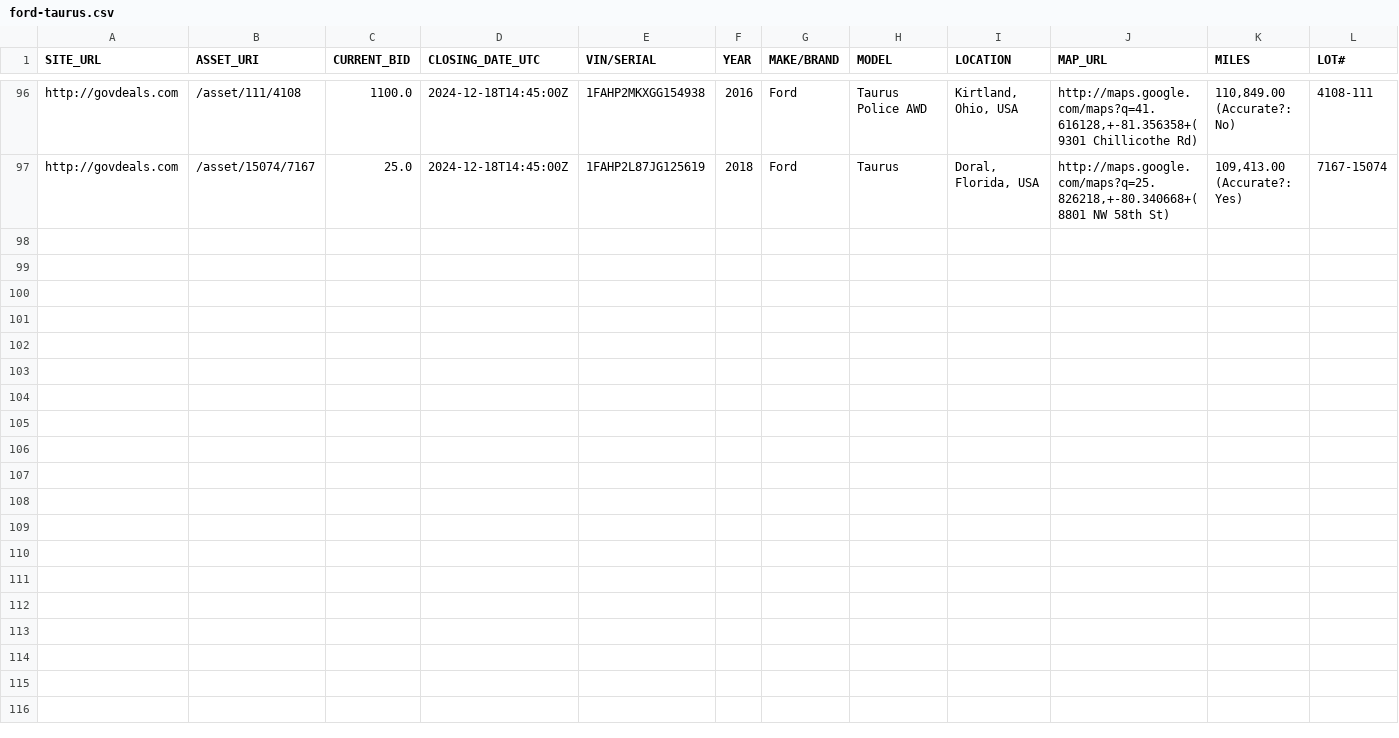
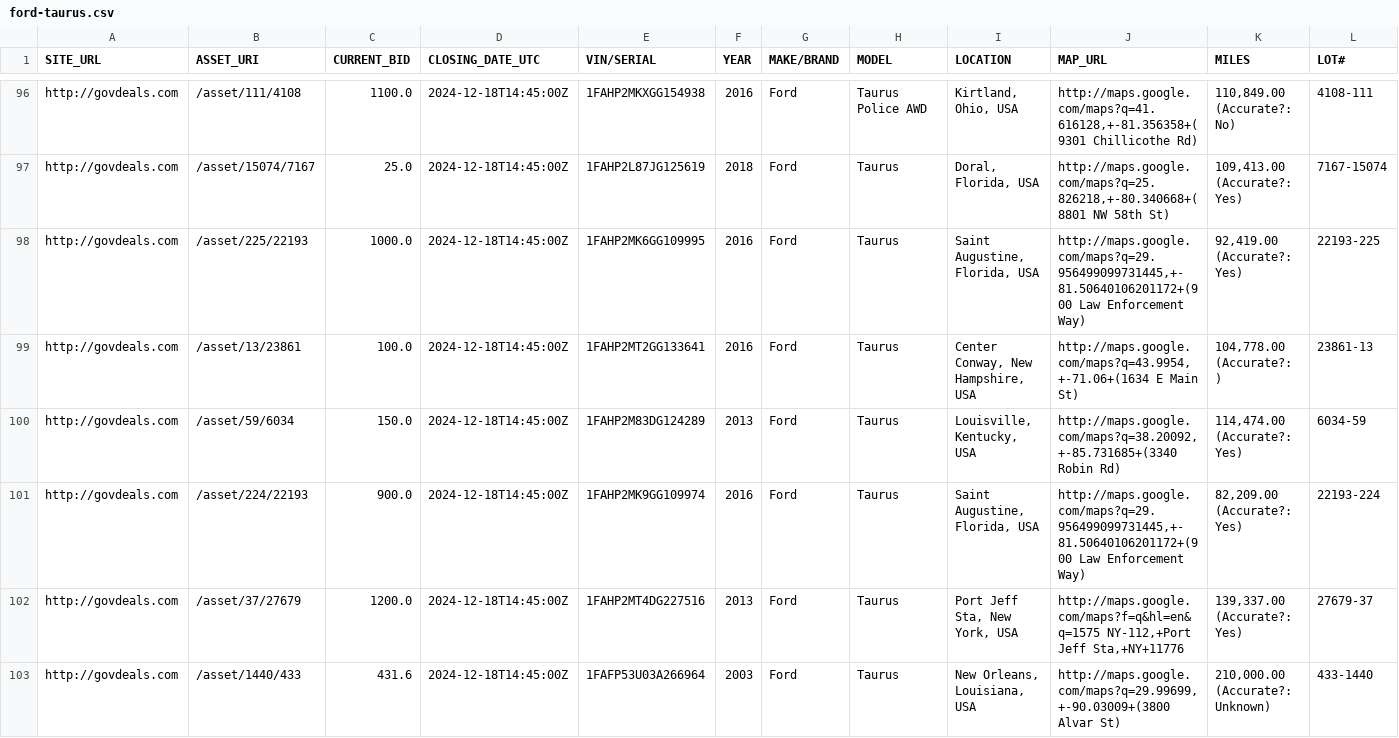
Before and after one commit to mark-toma/scrape-auction, a CSV file: ford-taurus.csv, drawn as a sheet; only a part is shown, gaps mark what is left out; rows hold the shown columns only; the diff covers the shown part only; the diff names each change by its address in the sheet, - before the commit and + after, or states it on an @@ line.

Commit message:
Add data

```diff
--- a/ford-taurus.csv
+++ b/ford-taurus.csv
+row 98: http://govdeals.com | /asset/225/22193 | 1000.0 | 2024-12-18T14:45:00Z | 1FAHP2MK6GG109995 | 2016 | Ford | Taurus | Saint Augustine, Florida, USA | http://maps.google.com/maps?q=29.956499099731445,+-81.50640106201172+(900 Law Enforcement Way) | 92,419.00 (Accurate?: Yes) | 22193-225
+row 99: http://govdeals.com | /asset/13/23861 | 100.0 | 2024-12-18T14:45:00Z | 1FAHP2MT2GG133641 | 2016 | Ford | Taurus | Center Conway, New Hampshire, USA | http://maps.google.com/maps?q=43.9954,+-71.06+(1634 E Main St) | 104,778.00 (Accurate?: ) | 23861-13
+row 100: http://govdeals.com | /asset/59/6034 | 150.0 | 2024-12-18T14:45:00Z | 1FAHP2M83DG124289 | 2013 | Ford | Taurus | Louisville, Kentucky, USA | http://maps.google.com/maps?q=38.20092,+-85.731685+(3340 Robin Rd) | 114,474.00 (Accurate?: Yes) | 6034-59
+row 101: http://govdeals.com | /asset/224/22193 | 900.0 | 2024-12-18T14:45:00Z | 1FAHP2MK9GG109974 | 2016 | Ford | Taurus | Saint Augustine, Florida, USA | http://maps.google.com/maps?q=29.956499099731445,+-81.50640106201172+(900 Law Enforcement Way) | 82,209.00 (Accurate?: Yes) | 22193-224
+row 102: http://govdeals.com | /asset/37/27679 | 1200.0 | 2024-12-18T14:45:00Z | 1FAHP2MT4DG227516 | 2013 | Ford | Taurus | Port Jeff Sta, New York, USA | http://maps.google.com/maps?f=q&hl=en&q=1575 NY-112,+Port Jeff Sta,+NY+11776 | 139,337.00 (Accurate?: Yes) | 27679-37
+row 103: http://govdeals.com | /asset/1440/433 | 431.6 | 2024-12-18T14:45:00Z | 1FAFP53U03A266964 | 2003 | Ford | Taurus | New Orleans, Louisiana, USA | http://maps.google.com/maps?q=29.99699,+-90.03009+(3800 Alvar St) | 210,000.00 (Accurate?: Unknown) | 433-1440
```
Also changed, not shown: 5 added rows elsewhere in this file, dodge-charger.csv, ford-escape.csv, 1 other file.
